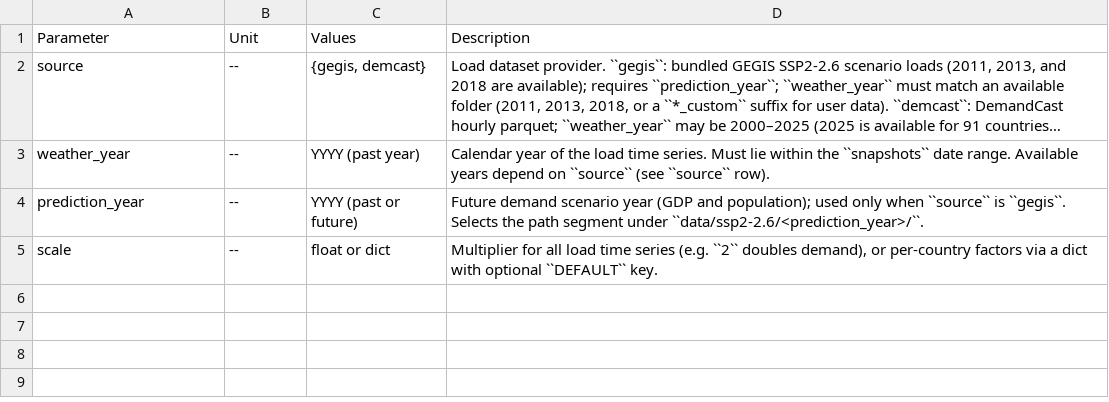
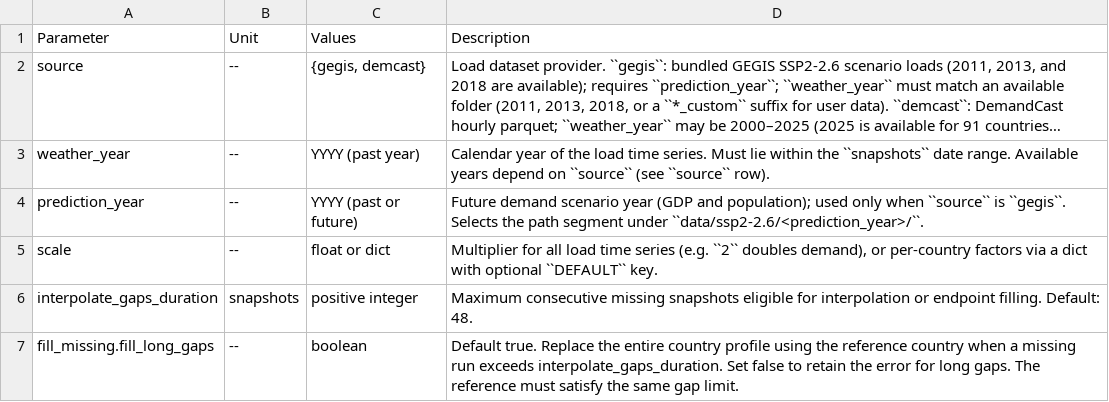
Before and after one commit to davide-f/pypsa-earth, a CSV file: doc/configtables/load_options.csv, drawn as a sheet; long unchanged cells end in …; the diff names each change by its address in the sheet, - before the commit and + after, or states it on an @@ line.

Commit message:
add load_options

```diff
--- a/doc/configtables/load_options.csv
+++ b/doc/configtables/load_options.csv
+row 6: interpolate_gaps_duration | snapshots | positive integer | Maximum consecutive missing snapshots eligible for interpolation or endpoint filling. Default: 48.
+row 7: fill_missing.fill_long_gaps | -- | boolean | Default true. Replace the entire country profile using the reference country when a missing run exceeds interpolate_gaps_duration. Set false to retain the error for long gaps. The reference must satisfy the same gap limit.
```
Also changed, not shown: 1 other file.
